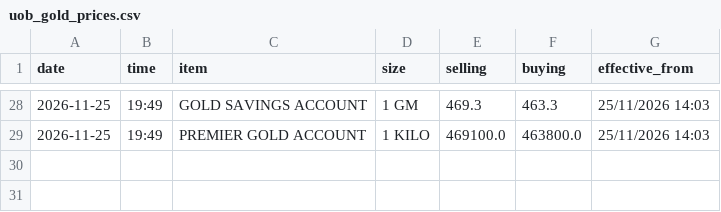
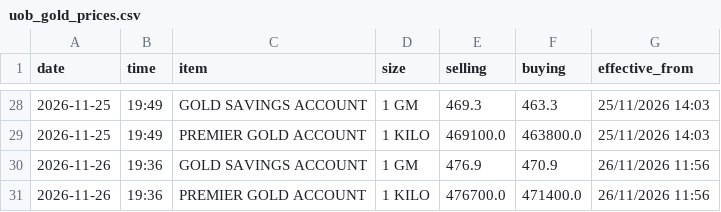
Before and after one commit to dharmafuse/uob-my-daily-gold-price, a CSV file: data/uob_gold_prices.csv, drawn as a sheet; only a part is shown, gaps mark what is left out.

Commit message:
UOB gold prices 2026-11-26

```diff
--- a/data/uob_gold_prices.csv
+++ b/data/uob_gold_prices.csv
@@ -29 +29,3 @@ date,time,item,size,selling,buying,effective_from
 2026-11-25,19:49,PREMIER GOLD ACCOUNT,1 KILO,469100.0,463800.0,25/11/2026 14:03
+2026-11-26,19:36,GOLD SAVINGS ACCOUNT,1 GM,476.9,470.9,26/11/2026 11:56
+2026-11-26,19:36,PREMIER GOLD ACCOUNT,1 KILO,476700.0,471400.0,26/11/2026 11:56
```
